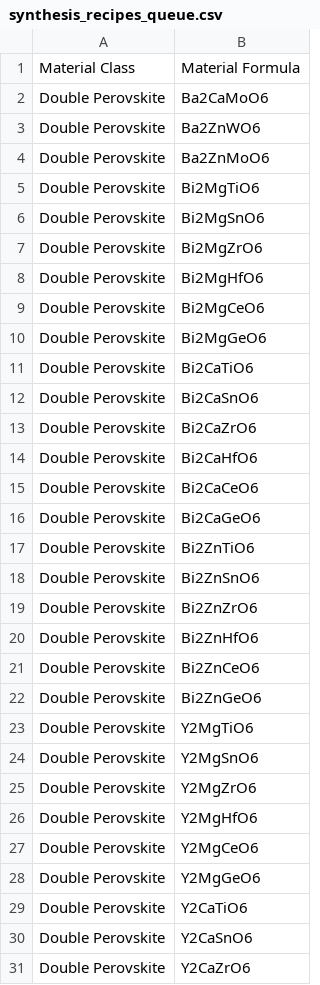
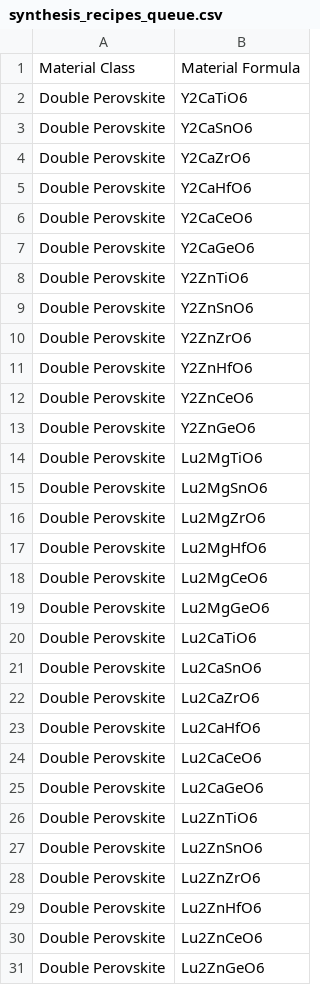
Before and after one commit to ColinBundschu/literature-search, a CSV file: synthesis_recipes_queue.csv, drawn as a sheet; only a part is shown; the shorter side is filled out with more unchanged rows; the diff names each change by its address in the sheet, - before the commit and + after, or states it on an @@ line.

```diff
--- a/synthesis_recipes_queue.csv
+++ b/synthesis_recipes_queue.csv
-row 2: Double Perovskite | Ba2CaMoO6
-row 3: Double Perovskite | Ba2ZnWO6
-row 4: Double Perovskite | Ba2ZnMoO6
-row 5: Double Perovskite | Bi2MgTiO6
-row 6: Double Perovskite | Bi2MgSnO6
-row 7: Double Perovskite | Bi2MgZrO6
-row 8: Double Perovskite | Bi2MgHfO6
-row 9: Double Perovskite | Bi2MgCeO6
-row 10: Double Perovskite | Bi2MgGeO6
-row 11: Double Perovskite | Bi2CaTiO6
-row 12: Double Perovskite | Bi2CaSnO6
-row 13: Double Perovskite | Bi2CaZrO6
-row 14: Double Perovskite | Bi2CaHfO6
-row 15: Double Perovskite | Bi2CaCeO6
-row 16: Double Perovskite | Bi2CaGeO6
-row 17: Double Perovskite | Bi2ZnTiO6
-row 18: Double Perovskite | Bi2ZnSnO6
-row 19: Double Perovskite | Bi2ZnZrO6
-row 20: Double Perovskite | Bi2ZnHfO6
-row 21: Double Perovskite | Bi2ZnCeO6
-row 22: Double Perovskite | Bi2ZnGeO6
-row 23: Double Perovskite | Y2MgTiO6
-row 24: Double Perovskite | Y2MgSnO6
-row 25: Double Perovskite | Y2MgZrO6
-row 26: Double Perovskite | Y2MgHfO6
-row 27: Double Perovskite | Y2MgCeO6
-row 28: Double Perovskite | Y2MgGeO6
```
Also changed, not shown: synthesis_recipes.csv, synthesis_recipes_not_found.csv.
